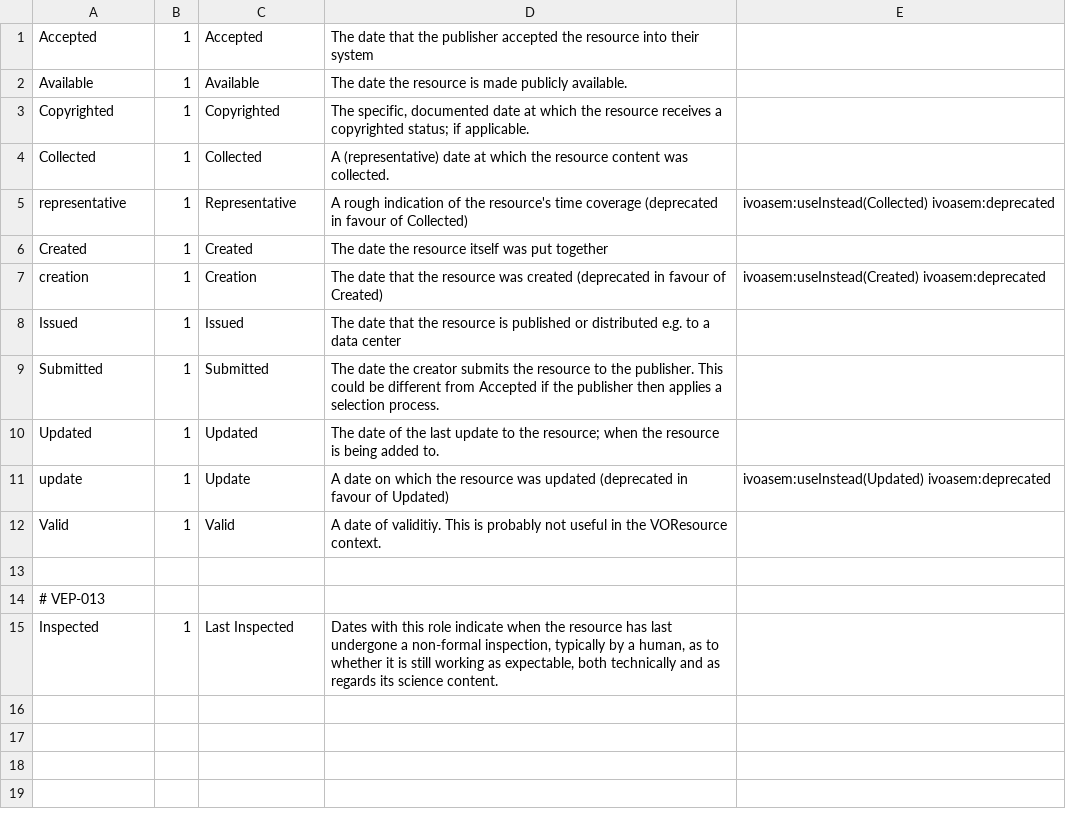
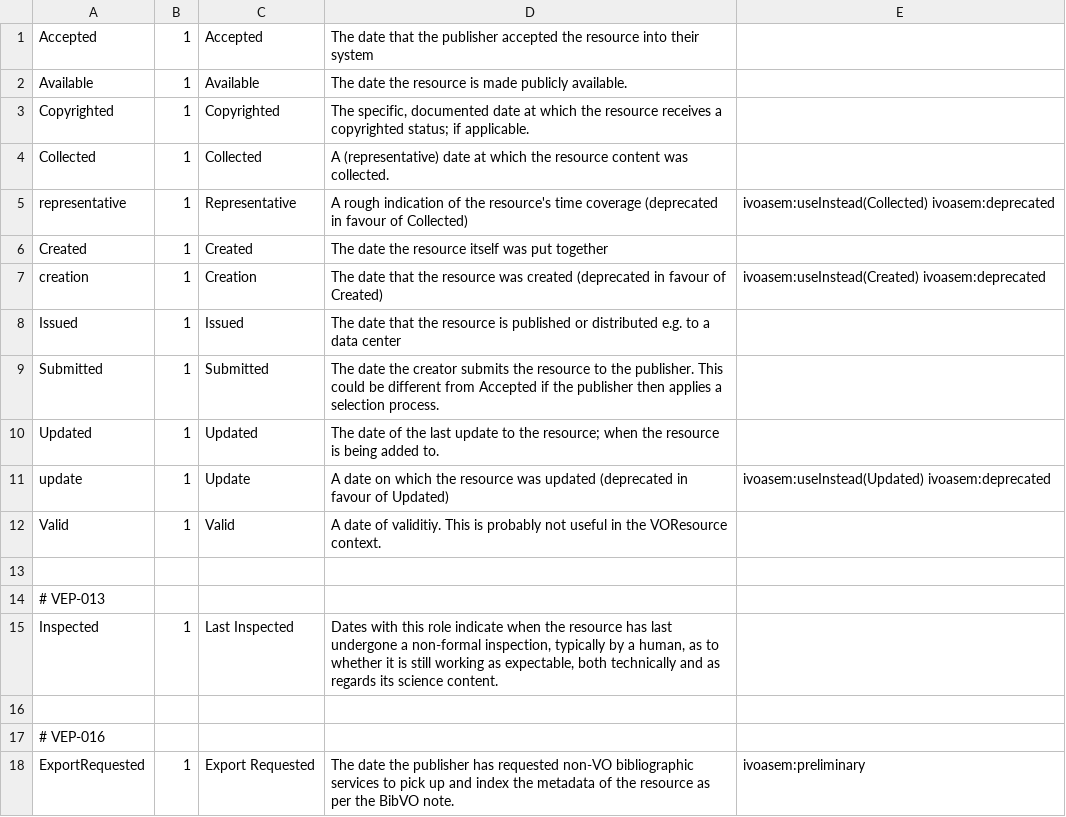
Before and after one commit to ivoa-std/Vocabularies, a CSV file: voresource/date_role/terms.csv, drawn as a sheet.

Commit message:
Adding date_role#ExportRequested as per VEP-016.
Also, sneaking in fixes for relationship parsing in convert.py.

```diff
--- a/voresource/date_role/terms.csv
+++ b/voresource/date_role/terms.csv
@@ -15 +15,4 @@ Valid;1;Valid;A date of validitiy.  This is probably not useful in the VOResourc
 Inspected;1;Last Inspected;Dates with this role indicate when the resource has last undergone a non-formal inspection, typically by a human, as to whether it is still working as expectable, both technically and as regards its science content.
+
+# VEP-016
+ExportRequested;1;Export Requested;The date the publisher has requested non-VO bibliographic services to pick up and index the metadata of the resource as per the BibVO note.;ivoasem:preliminary
```
Also changed, not shown: 2 other files.
